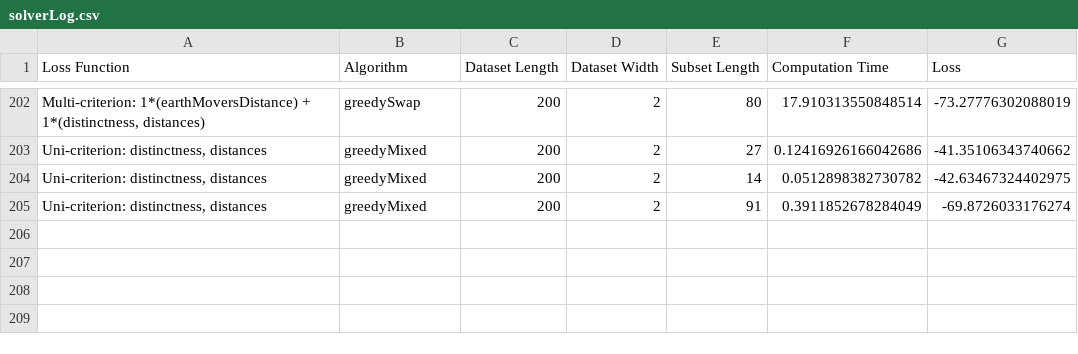
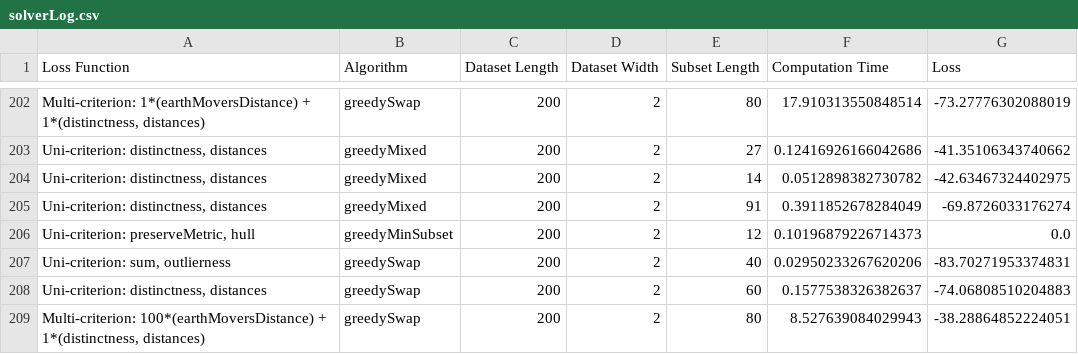
Before and after one commit to uwgraphics/flexibleSubsetSelection, a CSV file: data/solverLog.csv, drawn as a sheet; only a part is shown, gaps mark what is left out; the diff names each change by its address in the sheet, - before the commit and + after, or states it on an @@ line.

```diff
--- a/data/solverLog.csv
+++ b/data/solverLog.csv
+row 206: Uni-criterion: preserveMetric, hull | greedyMinSubset | 200 | 2 | 12 | 0.10196879226714373 | 0.0
+row 207: Uni-criterion: sum, outlierness | greedySwap | 200 | 2 | 40 | 0.02950233267620206 | -83.70271953374831
+row 208: Uni-criterion: distinctness, distances | greedySwap | 200 | 2 | 60 | 0.1577538326382637 | -74.06808510204883
+row 209: Multi-criterion: 100*(earthMoversDistance) + 1*(distinctness, distances) | greedySwap | 200 | 2 | 80 | 8.527639084029943 | -38.28864852224051
```
Also changed, not shown: 16 other files.
